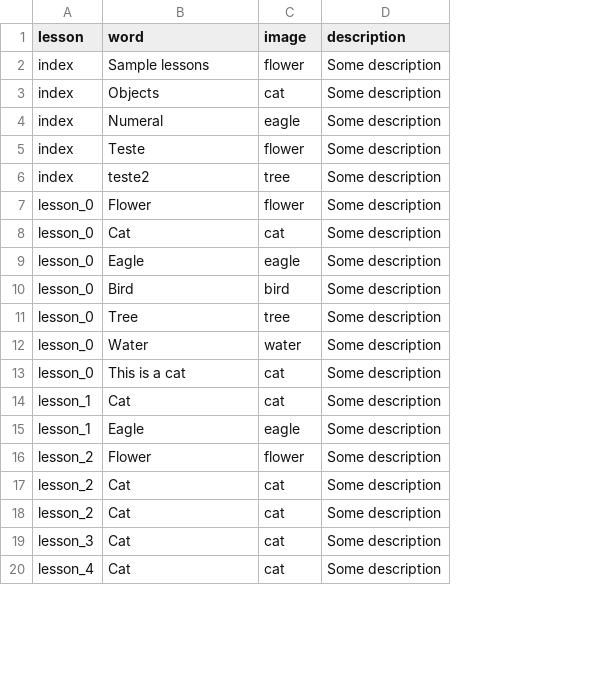
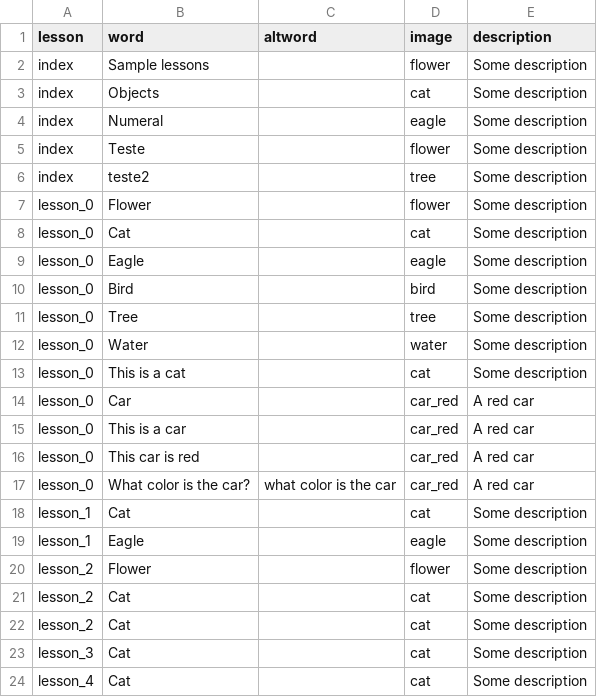
Before and after one commit to lmurta/ram, a CSV file: assets/lessons/lessons.csv, drawn as a sheet; only a part is shown; the diff names each change by its address in the sheet, - before the commit and + after, or states it on an @@ line.

```diff
--- a/assets/lessons/lessons.csv
+++ b/assets/lessons/lessons.csv
+column C (altword), empty
+row 14: lesson_0 | Car |  | car_red | A red car
+row 15: lesson_0 | This is a car |  | car_red | A red car
+row 16: lesson_0 | This car is red |  | car_red | A red car
+row 17: lesson_0 | What color is the car? | what color is the car | car_red | A red car
```
Also changed, not shown: 11 other files.
